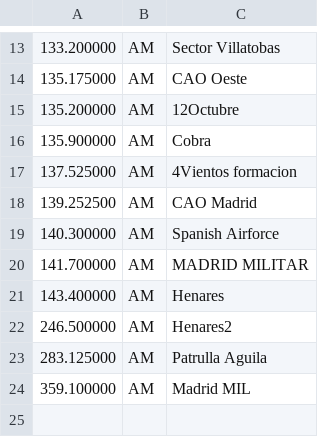
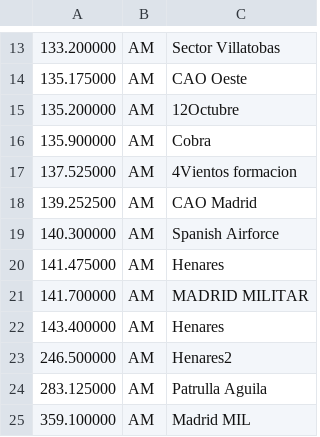
Before and after one commit to brecolbrecol/gqrx_scan, a CSV file: freq_12O.csv, drawn as a sheet; only a part is shown, gaps mark what is left out; the diff names each change by its address in the sheet, - before the commit and + after, or states it on an @@ line.

Commit message:
enh: henares freq

```diff
--- a/freq_12O.csv
+++ b/freq_12O.csv
+row 20: 141.475000 | AM | Henares
```
